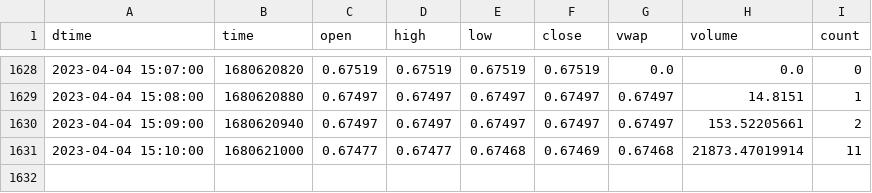
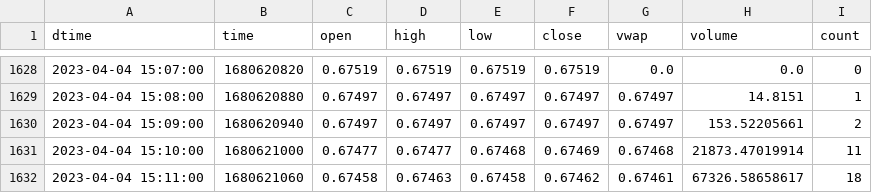
Before and after one commit to cnettlev/market-data, a CSV file: AUDUSD.csv, drawn as a sheet; only a part is shown, gaps mark what is left out.

Commit message:
data updated

```diff
--- a/AUDUSD.csv
+++ b/AUDUSD.csv
@@ -1631 +1631,2 @@ dtime,time,open,high,low,close,vwap,volume,count
 2023-04-04 15:10:00,1680621000,0.67477,0.67477,0.67468,0.67469,0.67468,21873.47019914,11
+2023-04-04 15:11:00,1680621060,0.67458,0.67463,0.67458,0.67462,0.67461,67326.58658617,18
```
Also changed, not shown: ETHUSD.csv, EURGBP.csv, 23 other files.
